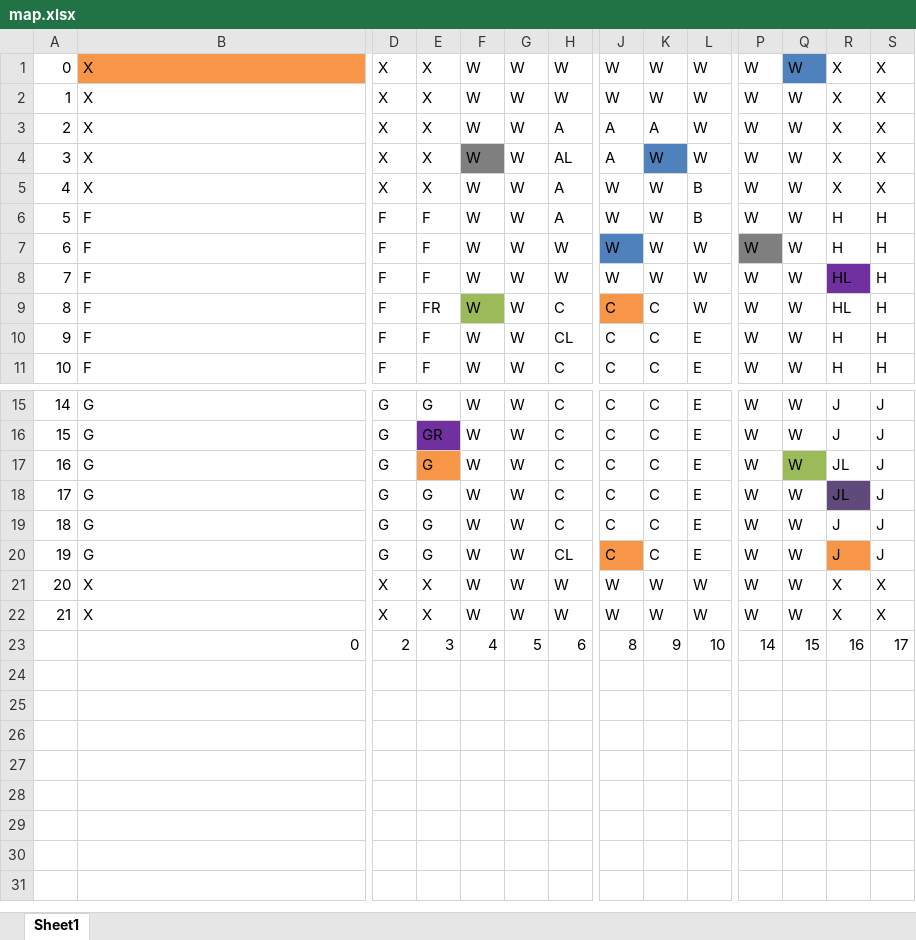
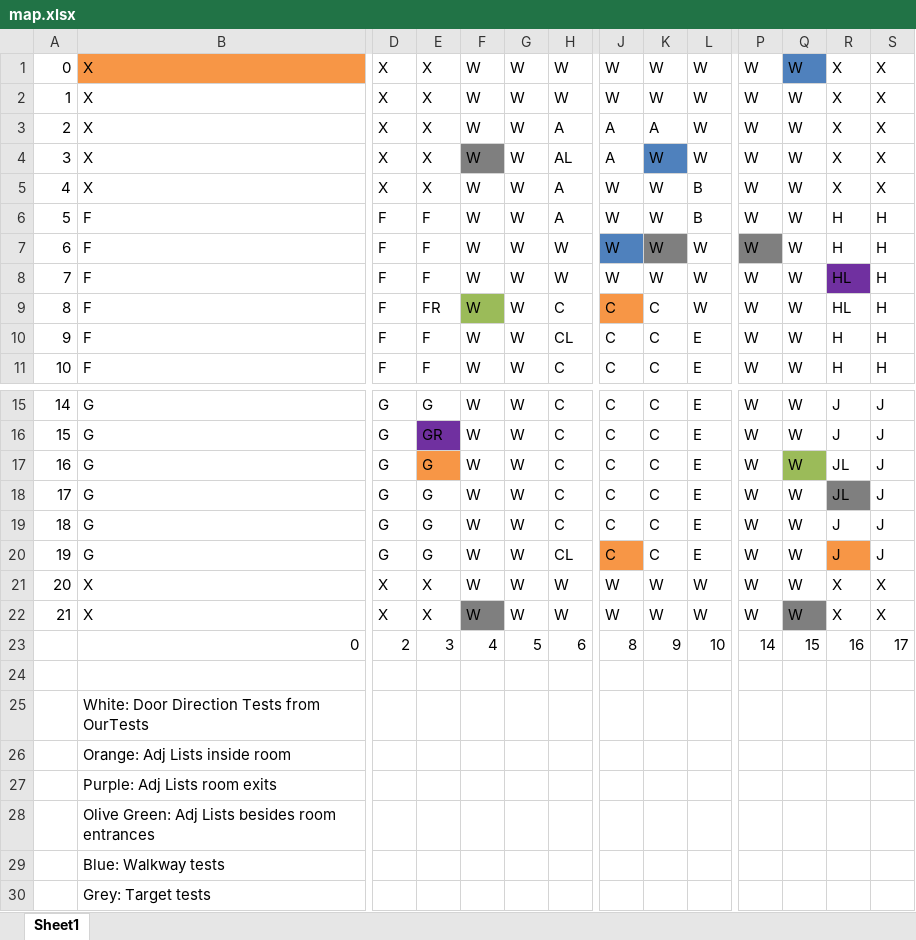
Before and after one commit to alexschoep/ClueGame, an Excel workbook: ClueFiles/map.xlsx, sheet Sheet1, drawn as a sheet; only a part is shown, gaps mark what is left out; values as stored, in another font and other column widths than the file's, no borders; conditional formats not drawn; rows hold the shown columns only; the diff names each change by its address in the sheet, - before the commit and + after, or states it on an @@ line.

Commit message:
Finished adj and target tests

```diff
--- a/ClueFiles/map.xlsx (sheet Sheet1)
+++ b/ClueFiles/map.xlsx (sheet Sheet1)
-K7 fill: none
+K7 fill: #7F7F7F
-R18 fill: #604A7B
+R18 fill: #7F7F7F
-F22 fill: none
+F22 fill: #7F7F7F
-Q22 fill: none
+Q22 fill: #7F7F7F
+row 24: (empty)
+row 25:  | White: Door Direction Tests from OurTests
+row 26:  | Orange: Adj Lists inside room
+row 27:  | Purple: Adj Lists room exits
+row 28:  | Olive Green: Adj Lists besides room entrances
+row 29:  | Blue: Walkway tests
+row 30:  | Grey: Target tests
```
Also changed, not shown: 1 other file.
